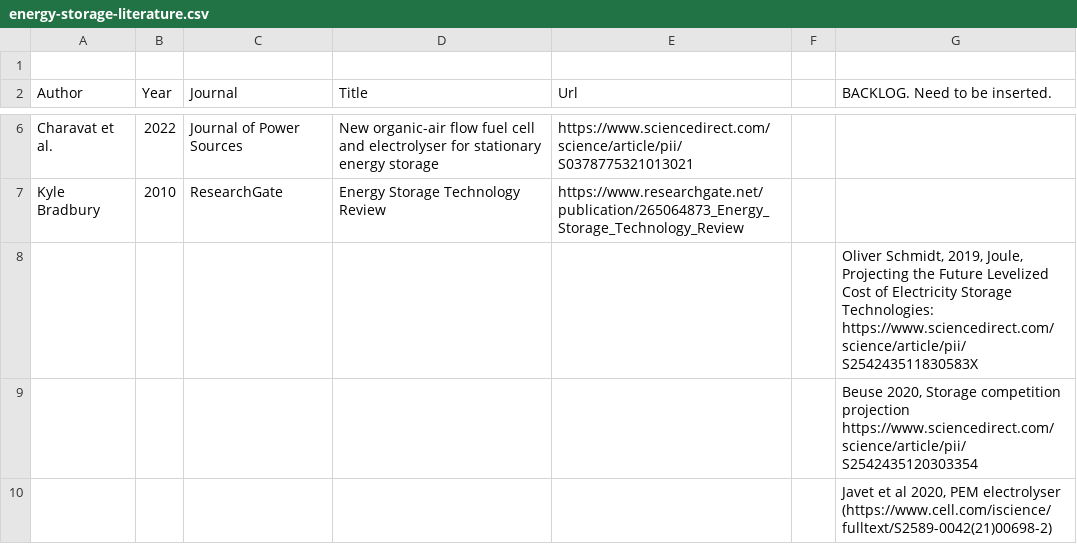
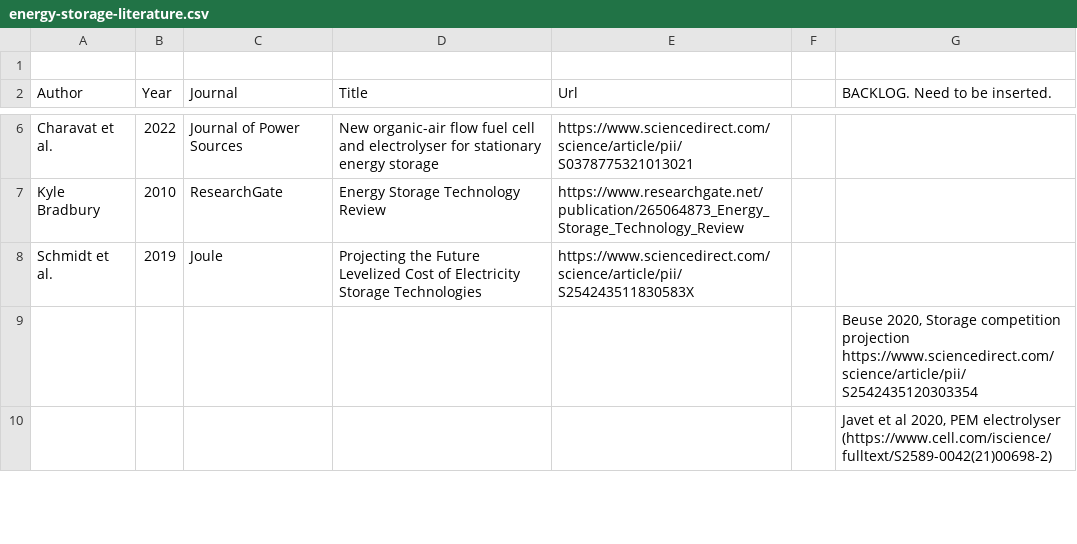
Before and after one commit to pz-max/storage-team, a CSV file: energy-storage-literature.csv, drawn as a sheet; only a part is shown, gaps mark what is left out; removed rows and columns are numbered as before the commit, all else as after; the diff names each change by its address in the sheet, - before the commit and + after, or states it on an @@ line.

Commit message:
add literature - Schmidt

```diff
--- a/energy-storage-literature.csv
+++ b/energy-storage-literature.csv
-row 8:  |  |  |  |  |  | Oliver Schmidt, 2019, Joule, Projecting the Future Levelized Cost of Electricity Storage Technologies: https://www.sciencedirect.com/science/article/pii/S254243511830583X
+row 8: Schmidt et al. | 2019 | Joule | Projecting the Future Levelized Cost of Electricity Storage Technologies | https://www.sciencedirect.com/science/article/pii/S254243511830583X
```
